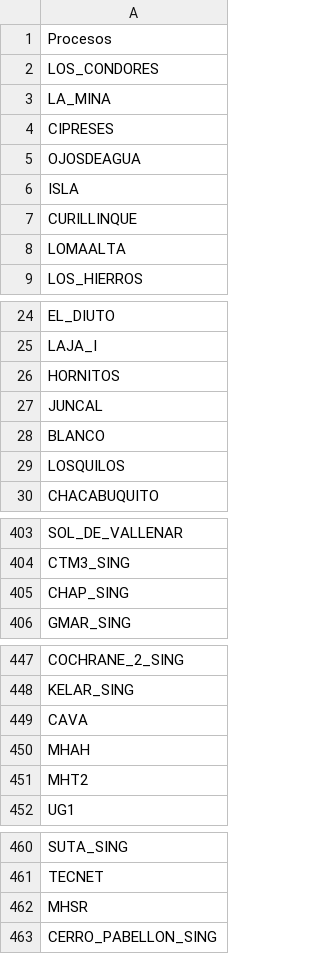
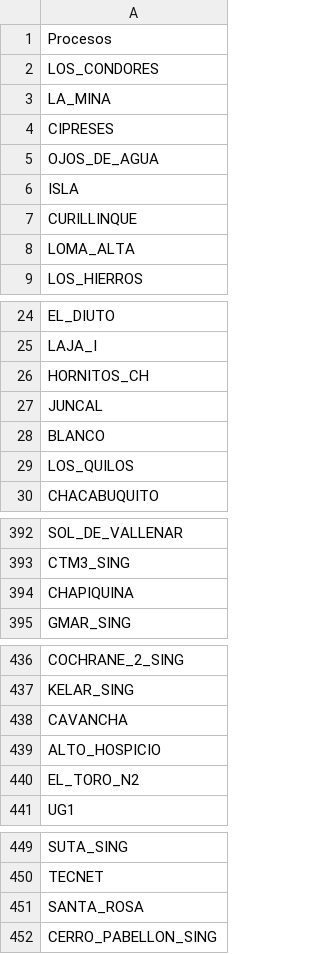
Before and after one commit to emolinaperez/MultiSector_LTS_Chile, a CSV file: gams/pmr/data_input/data_set_procesos.csv, drawn as a sheet; only a part is shown, gaps mark what is left out; the diff covers the shown part only.

```diff
--- a/gams/pmr/data_input/data_set_procesos.csv
+++ b/gams/pmr/data_input/data_set_procesos.csv
@@ -4,6 +4,6 @@ LA_MINA
 CIPRESES
-OJOSDEAGUA
+OJOS_DE_AGUA
 ISLA
 CURILLINQUE
-LOMAALTA
+LOMA_ALTA
 LOS_HIERROS
@@ -25,6 +25,6 @@ EL_DIUTO
 LAJA_I
-HORNITOS
+HORNITOS_CH
 JUNCAL
 BLANCO
-LOSQUILOS
+LOS_QUILOS
 CHACABUQUITO
@@ -404,3 +393,3 @@ SOL_DE_VALLENAR
 CTM3_SING
-CHAP_SING
+CHAPIQUINA
 GMAR_SING
@@ -448,5 +437,5 @@ COCHRANE_2_SING
 KELAR_SING
-CAVA
-MHAH
-MHT2
+CAVANCHA
+ALTO_HOSPICIO
+EL_TORO_N2
 UG1
@@ -461,3 +450,3 @@ SUTA_SING
 TECNET
-MHSR
+SANTA_ROSA
 CERRO_PABELLON_SING
```
Also changed, not shown: 11 removed rows and 5 edited cells elsewhere in this file, 1 other file.
